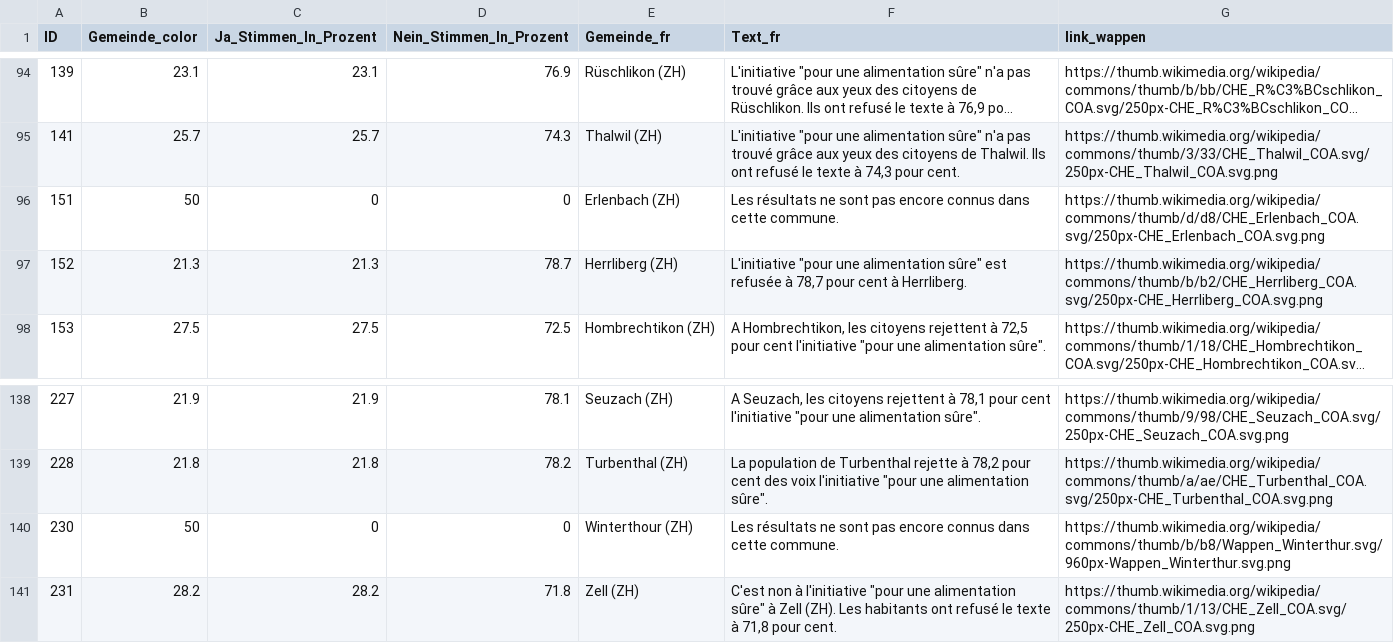
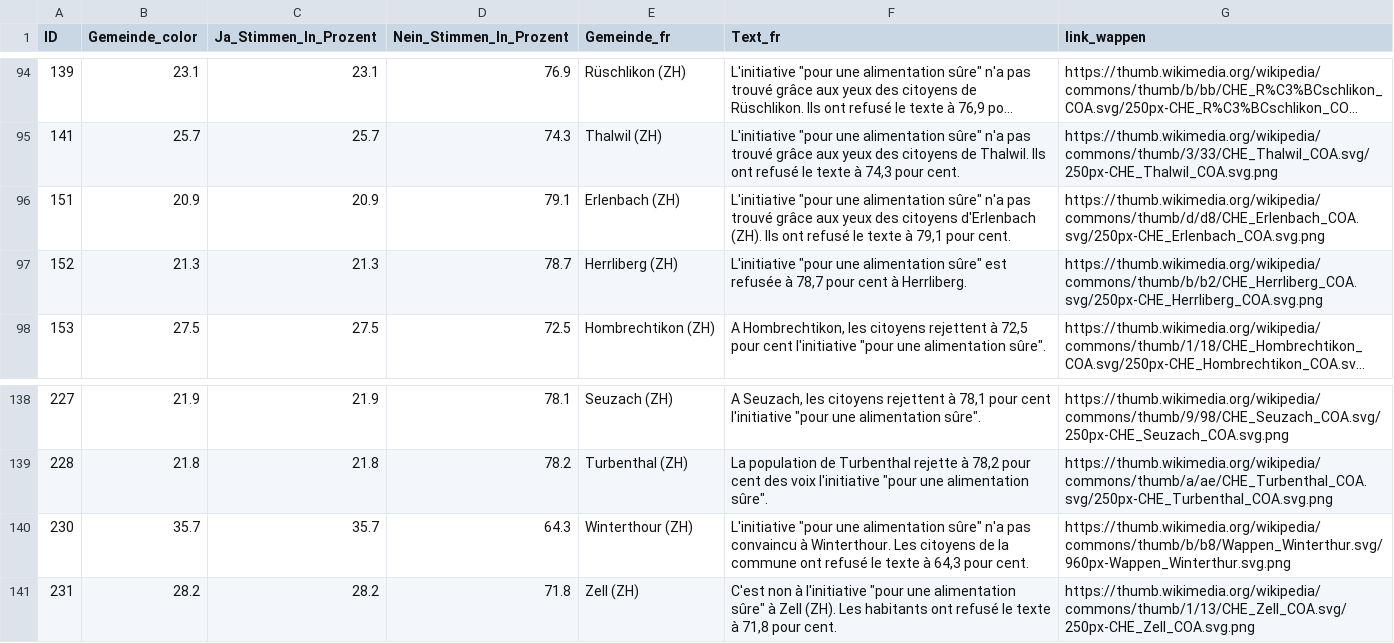
Before and after one commit to awp-finanznachrichten/lena_september2026, a CSV file: Output_Switzerland/CH_Ernaehrung_dw_fr.csv, drawn as a sheet; only a part is shown, gaps mark what is left out; long unchanged cells end in ….

```diff
--- a/Output_Switzerland/CH_Ernaehrung_dw_fr.csv
+++ b/Output_Switzerland/CH_Ernaehrung_dw_fr.csv
@@ -95,3 +95,3 @@
 141,25.7,25.7,74.3,"Thalwil (ZH)","L'initiative ""pour une alimentation sûre"" n'a pas trouvé grâce aux yeux des citoyens de Thalwil. Ils ont refusé le texte à 74,3 pour cent.","https://thumb.wikimedia.org/wikipedia/commons/thumb/3/33/CHE_Thalwil_COA.svg/250px-CHE_Thalwil_COA.svg.png"
-151,50,0,0,"Erlenbach (ZH)","Les résultats ne sont pas encore connus dans cette commune.","https://thumb.wikimedia.org/wikipedia/commons/thumb/d/d8/CHE_Erlenbach_COA.svg/250px-CHE_Erlenbach_COA.svg.png"
+151,20.9,20.9,79.1,"Erlenbach (ZH)","L'initiative ""pour une alimentation sûre"" n'a pas trouvé grâce aux yeux des citoyens d'Erlenbach (ZH). Ils ont refusé le texte à 79,1 pour cent.","https://thumb.wikimedia.org/wikipedia/commons/thumb/d/d8/CHE_Erlenbach_COA.svg/250px-CHE_Erlenbach_COA.svg.png"
 152,21.3,21.3,78.7,"Herrliberg (ZH)","L'initiative ""pour une alimentation sûre"" est refusée à 78,7 pour cent à Herrliberg.","https://thumb.wikimedia.org/wikipedia/commons/thumb/b/b2/CHE_Herrliberg_COA.svg/250px-CHE_Herrliberg_COA.svg.png"
@@ -139,3 +139,3 @@
 228,21.8,21.8,78.2,"Turbenthal (ZH)","La population de Turbenthal rejette à 78,2 pour cent des voix l'initiative ""pour une alimentation sûre"".","https://thumb.wikimedia.org/wikipedia/commons/thumb/a/ae/CHE_Turbenthal_COA.svg/250px-CHE_Turbenthal_COA.svg.png"
-230,50,0,0,"Winterthour (ZH)","Les résultats ne sont pas encore connus dans cette commune.","https://thumb.wikimedia.org/wikipedia/commons/thumb/b/b8/Wappen_Winterthur.svg/960px-Wappen_Winterthur.svg.png"
+230,35.7,35.7,64.3,"Winterthour (ZH)","L'initiative ""pour une alimentation sûre"" n'a pas convaincu à Winterthour. Les citoyens de la commune ont refusé le texte à 64,3 pour cent.","https://thumb.wikimedia.org/wikipedia/commons/thumb/b/b8/Wappen_Winterthur.svg/960px-Wappen_Winterthur.svg.png"
 231,28.2,28.2,71.8,"Zell (ZH)","C'est non à l'initiative ""pour une alimentation sûre"" à Zell (ZH). Les habitants ont refusé le texte à 71,8 pour cent.","https://thumb.wikimedia.org/wikipedia/commons/thumb/1/13/CHE_Zell_COA.svg/250px-CHE_Zell_COA.svg.png"
```
Also changed, not shown: Output_Cantons/ZH_CH_Ernaehrung_dw_de.csv, Output_Switzerland/CH_Ernaehrung_dw_de.csv, 10 other files.
